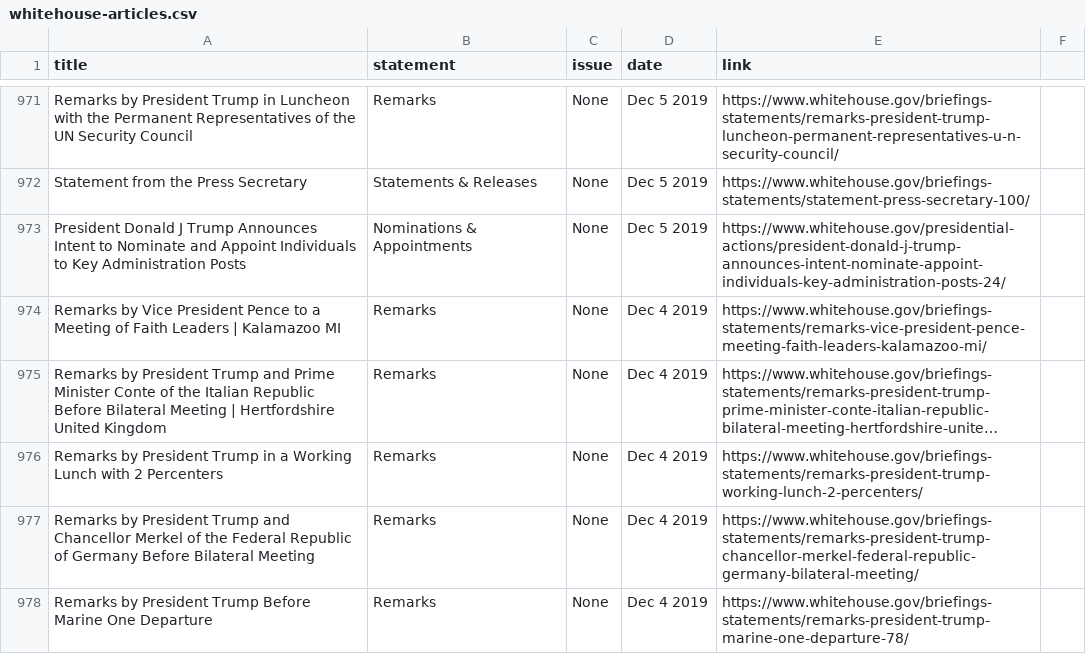
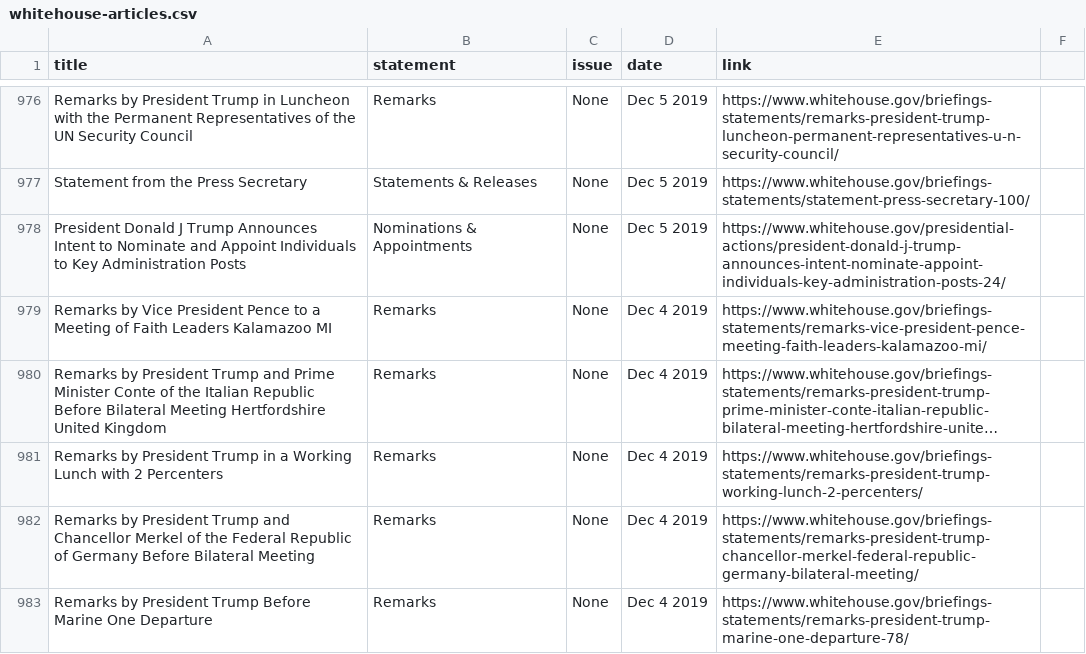
Before and after one commit to yukikongju/News-Headline, a CSV file: data/whitehouse-articles.csv, drawn as a sheet; only a part is shown, gaps mark what is left out; long unchanged cells end in …; addresses are those after the commit; the diff covers the shown part only; the diff names each change by its address in the sheet, - before the commit and + after, or states it on an @@ line.

```diff
--- a/data/whitehouse-articles.csv
+++ b/data/whitehouse-articles.csv
-A979 (title): …Faith Leaders | Kalamazoo MI
+A979 (title): …Faith Leaders Kalamazoo MI
-A980 (title): …Bilateral Meeting | Hertfordshire United…
+A980 (title): …Bilateral Meeting Hertfordshire United…
```
Also changed, not shown: 5 added rows, 5 removed rows and 56 edited cells elsewhere in this file, 2 other files.
